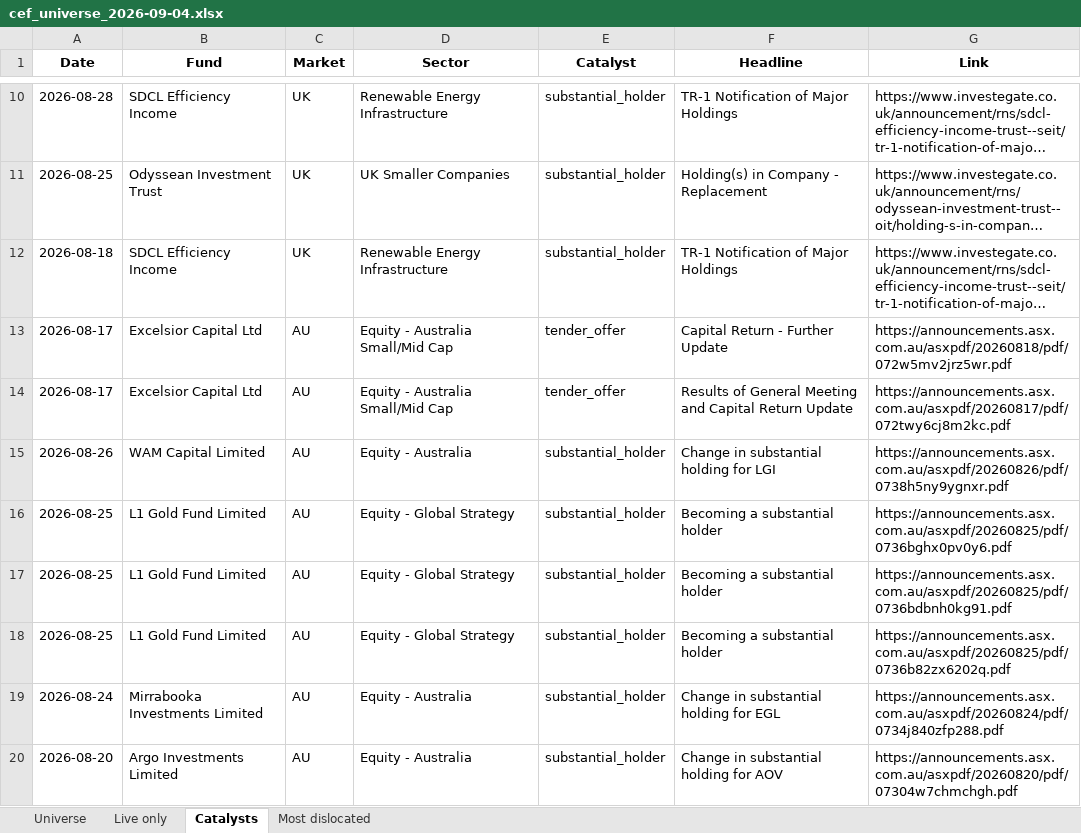
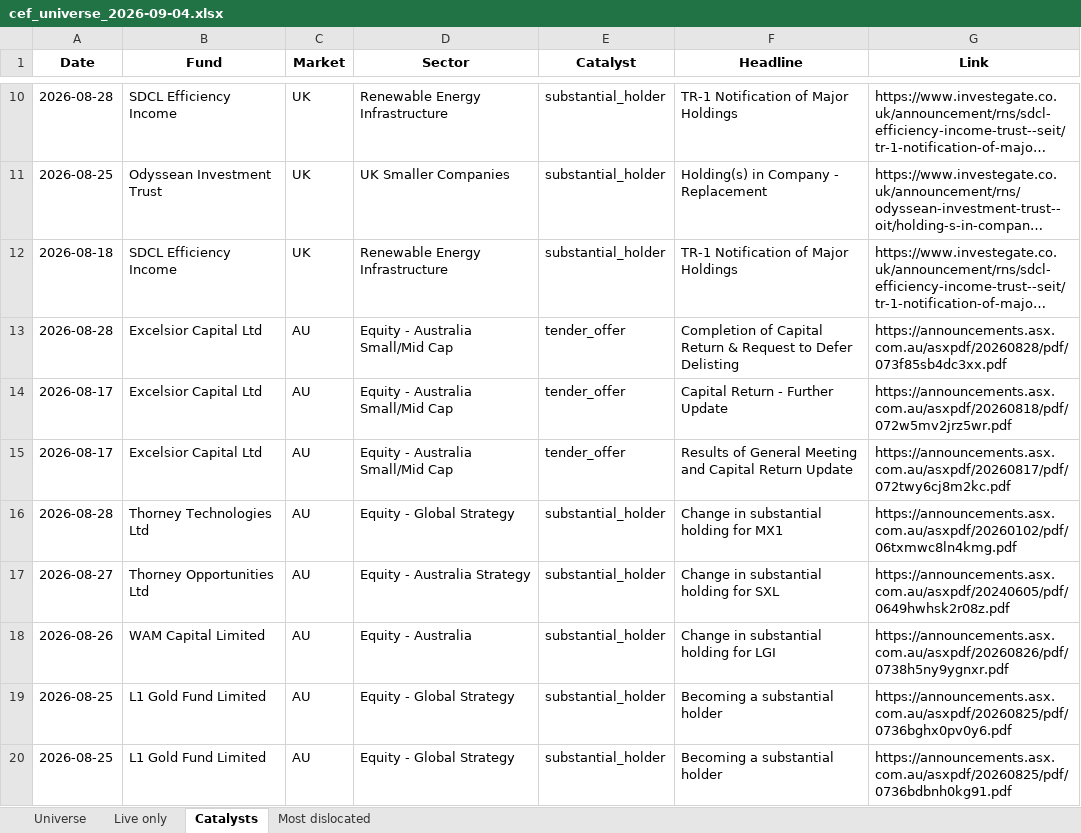
Before and after one commit to hdcapital/cef-research, an Excel workbook: outputs/live/cef_universe_2026-09-04.xlsx, sheet Catalysts, drawn as a sheet; only a part is shown, gaps mark what is left out; the shorter side is filled out with more unchanged rows; long unchanged cells end in …; values as stored, in another font and other column widths than the file's, no borders; the diff names each change by its address in the sheet, - before the commit and + after, or states it on an @@ line.

```diff
--- a/outputs/live/cef_universe_2026-09-04.xlsx (sheet Catalysts)
+++ b/outputs/live/cef_universe_2026-09-04.xlsx (sheet Catalysts)
+row 13: 2026-08-28 | Excelsior Capital Ltd | AU | Equity - Australia Small/Mid Cap | tender_offer | Completion of Capital Return & Request to Defer Delisting | https://announcements.asx.com.au/asxpdf/20260828/pdf/073f85sb4dc3xx.pdf
+row 16: 2026-08-28 | Thorney Technologies Ltd | AU | Equity - Global Strategy | substantial_holder | Change in substantial holding for MX1 | https://announcements.asx.com.au/asxpdf/20260102/pdf/06txmwc8ln4kmg.pdf
+row 17: 2026-08-27 | Thorney Opportunities Ltd | AU | Equity - Australia Strategy | substantial_holder | Change in substantial holding for SXL | https://announcements.asx.com.au/asxpdf/20240605/pdf/0649hwhsk2r08z.pdf
```
Also changed, not shown: sheet Universe, sheet Live only, sheet Most dislocated, 18 other files.
